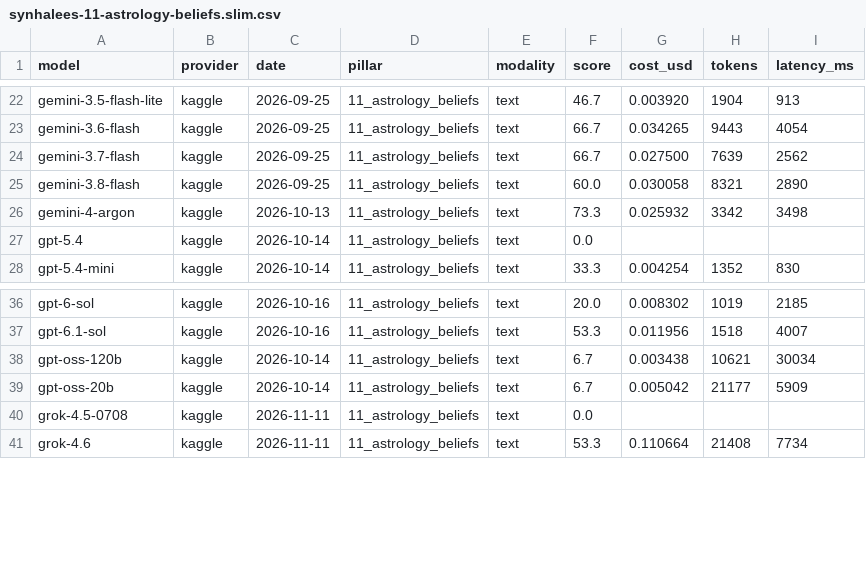
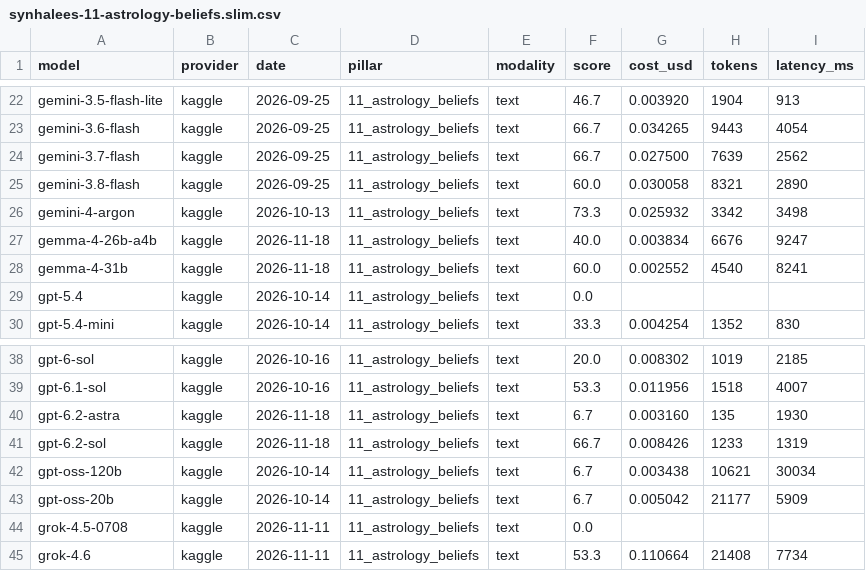
Before and after one commit to SynhalaAI/SynhalEES-Benchmark, a CSV file: kaggle/results/synhalees-11-astrology-beliefs.slim.csv, drawn as a sheet; only a part is shown, gaps mark what is left out; the diff names each change by its address in the sheet, - before the commit and + after, or states it on an @@ line.

```diff
--- a/kaggle/results/synhalees-11-astrology-beliefs.slim.csv
+++ b/kaggle/results/synhalees-11-astrology-beliefs.slim.csv
+row 27: gemma-4-26b-a4b | kaggle | 2026-11-18 | 11_astrology_beliefs | text | 40.0 | 0.003834 | 6676 | 9247
+row 28: gemma-4-31b | kaggle | 2026-11-18 | 11_astrology_beliefs | text | 60.0 | 0.002552 | 4540 | 8241
+row 40: gpt-6.2-astra | kaggle | 2026-11-18 | 11_astrology_beliefs | text | 6.7 | 0.003160 | 135 | 1930
+row 41: gpt-6.2-sol | kaggle | 2026-11-18 | 11_astrology_beliefs | text | 66.7 | 0.008426 | 1233 | 1319
```
Also changed, not shown: kaggle/results/synhalees-01-buddhist-culture.slim.csv, kaggle/results/synhalees-03-classical-literature.slim.csv, 27 other files.
